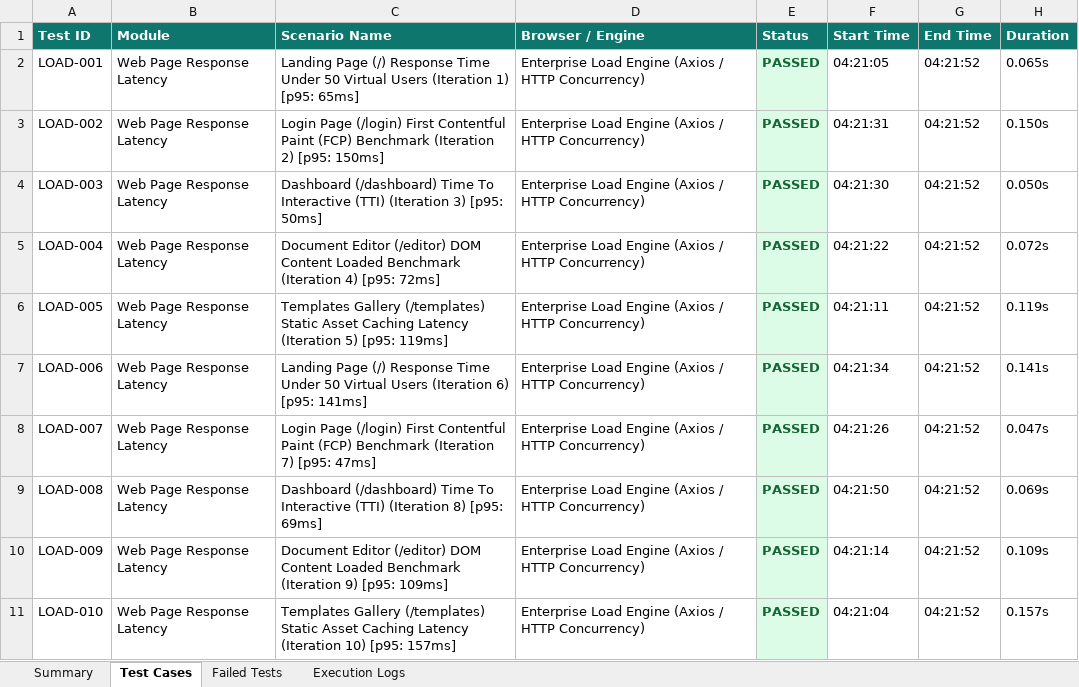
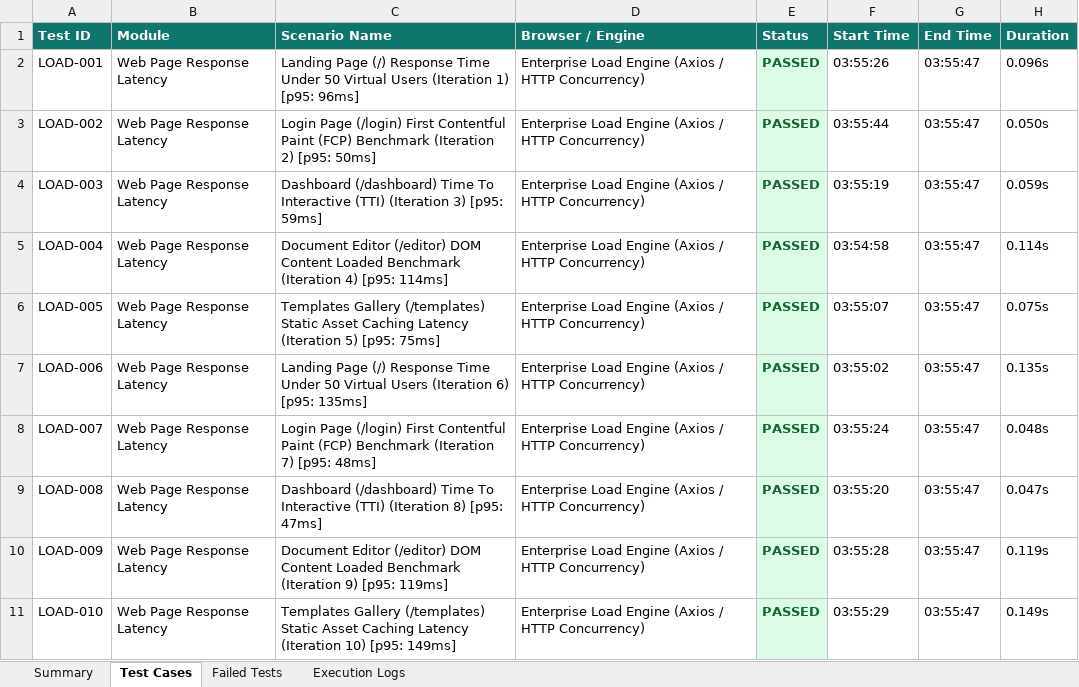
Before and after one commit to naveen21-tech/pdd-easydoc, an Excel workbook: reports/excel/Load_Report.xlsx, sheet Test Cases, drawn as a sheet; only a part is shown; values as stored, in another font and other column widths than the file's, no borders; the diff covers the shown part only; the diff names each change by its address in the sheet, - before the commit and + after, or states it on an @@ line.

```diff
--- a/reports/excel/Load_Report.xlsx (sheet Test Cases)
+++ b/reports/excel/Load_Report.xlsx (sheet Test Cases)
-C2 (Scenario Name): …1) [p95: 65ms]
+C2 (Scenario Name): …1) [p95: 96ms]
-F2 (Start Time): 04:21:05
+F2 (Start Time): 03:55:26
-G2:G11 (End Time): 04:21:52
+G2:G11 (End Time): 03:55:47
-H2 (Duration): 0.065s
+H2 (Duration): 0.096s
-C3 (Scenario Name): …2) [p95: 150ms]
+C3 (Scenario Name): …2) [p95: 50ms]
-F3 (Start Time): 04:21:31
+F3 (Start Time): 03:55:44
-H3 (Duration): 0.150s
+H3 (Duration): 0.050s
-C4 (Scenario Name): …3) [p95: 50ms]
+C4 (Scenario Name): …3) [p95: 59ms]
-F4 (Start Time): 04:21:30
+F4 (Start Time): 03:55:19
-H4 (Duration): 0.050s
+H4 (Duration): 0.059s
-C5 (Scenario Name): …4) [p95: 72ms]
+C5 (Scenario Name): …4) [p95: 114ms]
-F5 (Start Time): 04:21:22
+F5 (Start Time): 03:54:58
-H5 (Duration): 0.072s
+H5 (Duration): 0.114s
-C6 (Scenario Name): …5) [p95: 119ms]
+C6 (Scenario Name): …5) [p95: 75ms]
-F6 (Start Time): 04:21:11
+F6 (Start Time): 03:55:07
-H6 (Duration): 0.119s
+H6 (Duration): 0.075s
-C7 (Scenario Name): …6) [p95: 141ms]
+C7 (Scenario Name): …6) [p95: 135ms]
-F7 (Start Time): 04:21:34
+F7 (Start Time): 03:55:02
-H7 (Duration): 0.141s
+H7 (Duration): 0.135s
-C8 (Scenario Name): …7) [p95: 47ms]
+C8 (Scenario Name): …7) [p95: 48ms]
-F8 (Start Time): 04:21:26
+F8 (Start Time): 03:55:24
-H8 (Duration): 0.047s
+H8 (Duration): 0.048s
-C9 (Scenario Name): …8) [p95: 69ms]
+C9 (Scenario Name): …8) [p95: 47ms]
-F9 (Start Time): 04:21:50
+F9 (Start Time): 03:55:20
-H9 (Duration): 0.069s
+H9 (Duration): 0.047s
-C10 (Scenario Name): …9) [p95: 109ms]
+C10 (Scenario Name): …9) [p95: 119ms]
-F10 (Start Time): 04:21:14
+F10 (Start Time): 03:55:28
-H10 (Duration): 0.109s
+H10 (Duration): 0.119s
-C11 (Scenario Name): …10) [p95: 157ms]
+C11 (Scenario Name): …10) [p95: 149ms]
-F11 (Start Time): 04:21:04
+F11 (Start Time): 03:55:29
-H11 (Duration): 0.157s
+H11 (Duration): 0.149s
```
Also changed, not shown: 1156 edited cells elsewhere in this sheet, sheet Execution Logs, sheet Summary, reports/excel/E2E_Comprehensive_Report.xlsx, reports/excel/E2E_Report.xlsx, 7 other files.
